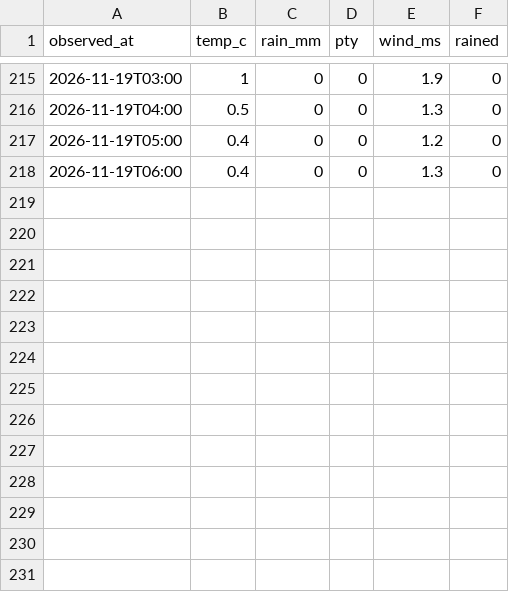
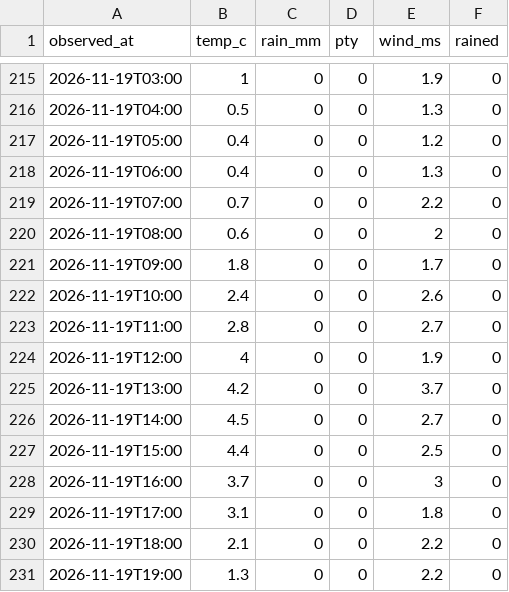
Before and after one commit to greatsong/screens, a CSV file: data/kma/observed/2026-11.csv, drawn as a sheet; only a part is shown, gaps mark what is left out.

```diff
--- a/data/kma/observed/2026-11.csv
+++ b/data/kma/observed/2026-11.csv
@@ -218 +218,14 @@ observed_at,temp_c,rain_mm,pty,wind_ms,rained
 2026-11-19T06:00,0.4,0,0,1.3,0
+2026-11-19T07:00,0.7,0,0,2.2,0
+2026-11-19T08:00,0.6,0,0,2,0
+2026-11-19T09:00,1.8,0,0,1.7,0
+2026-11-19T10:00,2.4,0,0,2.6,0
+2026-11-19T11:00,2.8,0,0,2.7,0
+2026-11-19T12:00,4,0,0,1.9,0
+2026-11-19T13:00,4.2,0,0,3.7,0
+2026-11-19T14:00,4.5,0,0,2.7,0
+2026-11-19T15:00,4.4,0,0,2.5,0
+2026-11-19T16:00,3.7,0,0,3,0
+2026-11-19T17:00,3.1,0,0,1.8,0
+2026-11-19T18:00,2.1,0,0,2.2,0
+2026-11-19T19:00,1.3,0,0,2.2,0
```
Also changed, not shown: data/kma/nowcast/2026-11.csv, 2 other files.
